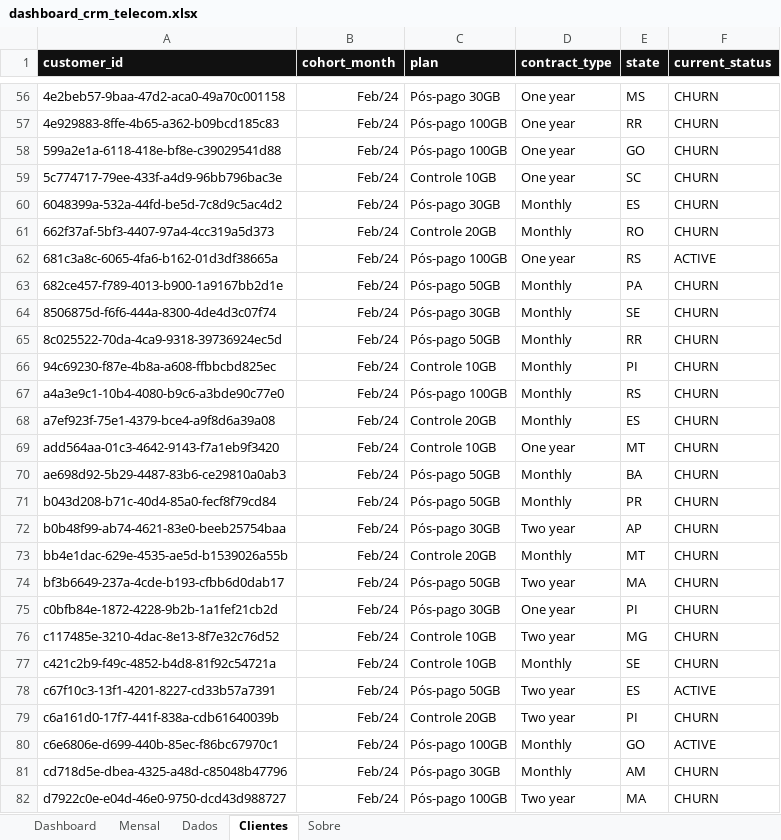
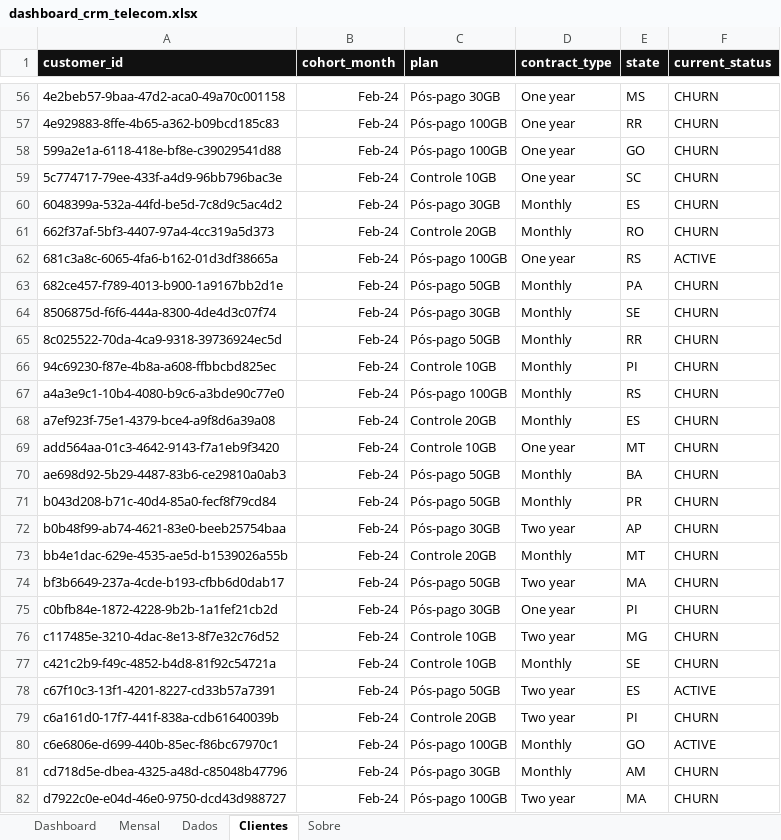
Before and after one commit to pauloavm/crm-telecom-retention-analytics, an Excel workbook: dashboards/dashboard_crm_telecom.xlsx, sheet Clientes, drawn as a sheet; only a part is shown, gaps mark what is left out; values as stored, in another font and other column widths than the file's, no borders; the diff covers the shown part only; the diff names each change by its address in the sheet, - before the commit and + after, or states it on an @@ line.

```diff
--- a/dashboards/dashboard_crm_telecom.xlsx (sheet Clientes)
+++ b/dashboards/dashboard_crm_telecom.xlsx (sheet Clientes)
-B56:B82 (cohort_month): Feb/24
+B56:B82 (cohort_month): Feb-24
```
Also changed, not shown: 973 edited cells elsewhere in this sheet, sheet Dados, sheet Dashboard, sheet Mensal, charts or pictures.
